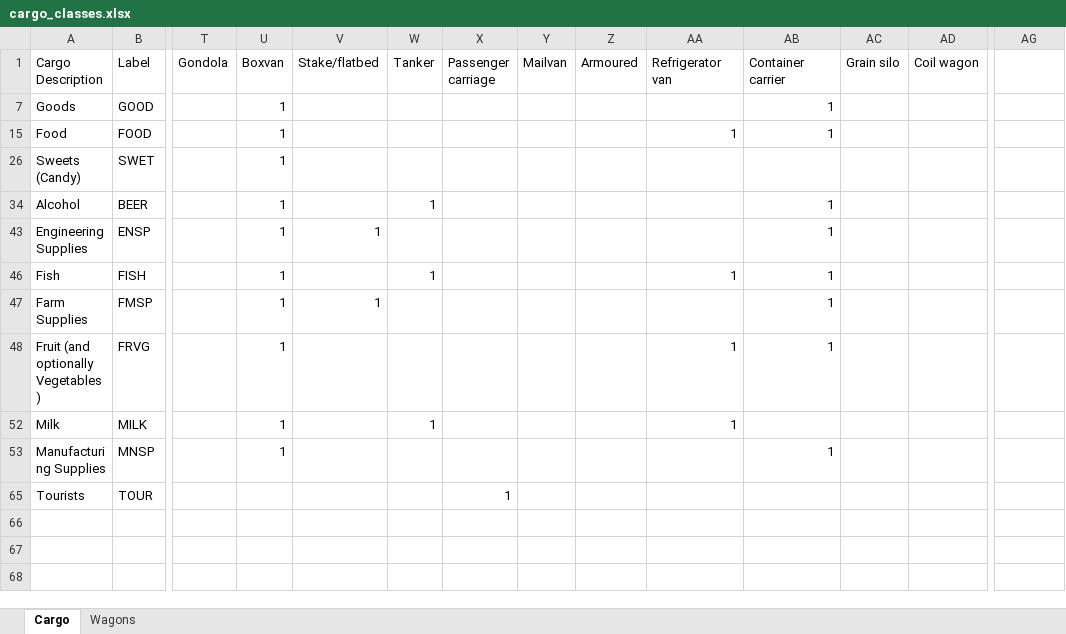
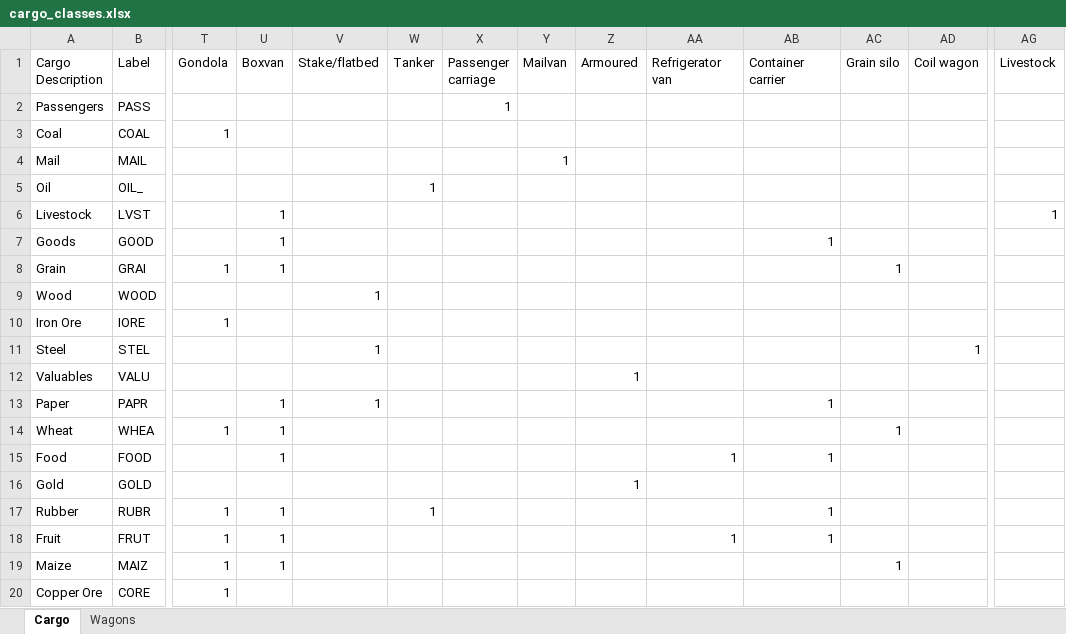
Before and after one commit to Transportman/dutchtrains, an Excel workbook: docs/cargo_classes.xlsx, sheet Cargo, drawn as a sheet; only a part is shown, gaps mark what is left out; the shorter side is filled out with more unchanged rows; values as stored, in another font and other column widths than the file's, no borders; rows hold the shown columns only; the diff covers the shown part only; the diff names each change by its address in the sheet, - before the commit and + after, or states it on an @@ line.

Commit message:
Feature #3323: old livestock wagon (graphics by Voyager One) (closes #3323)

```diff
--- a/docs/cargo_classes.xlsx (sheet Cargo)
+++ b/docs/cargo_classes.xlsx (sheet Cargo)
-AG1: (empty)
+AG1: Livestock
@@ row 2 unhidden: Passengers | PASS |  |  |  |  | 1 @@
@@ row 3 unhidden: Coal | COAL | 1 @@
@@ row 4 unhidden: Mail | MAIL |  |  |  |  |  | 1 @@
@@ row 5 unhidden: Oil | OIL_ |  |  |  | 1 @@
+row 6: Livestock | LVST |  | 1 |  |  |  |  |  |  |  |  |  | 1
@@ row 8 unhidden: Grain | GRAI | 1 | 1 |  |  |  |  |  |  |  | 1 @@
@@ row 9 unhidden: Wood | WOOD |  |  | 1 @@
@@ row 10 unhidden: Iron Ore | IORE | 1 @@
@@ row 11 unhidden: Steel | STEL |  |  | 1 |  |  |  |  |  |  |  | 1 @@
@@ row 12 unhidden: Valuables | VALU |  |  |  |  |  |  | 1 @@
@@ row 13 unhidden: Paper | PAPR |  | 1 | 1 |  |  |  |  |  | 1 @@
@@ row 14 unhidden: Wheat | WHEA | 1 | 1 |  |  |  |  |  |  |  | 1 @@
@@ row 16 unhidden: Gold | GOLD |  |  |  |  |  |  | 1 @@
@@ row 17 unhidden: Rubber | RUBR | 1 | 1 |  | 1 |  |  |  |  | 1 @@
@@ row 18 unhidden: Fruit | FRUT | 1 | 1 |  |  |  |  |  | 1 | 1 @@
@@ row 19 unhidden: Maize | MAIZ | 1 | 1 |  |  |  |  |  |  |  | 1 @@
@@ row 20 unhidden: Copper Ore | CORE | 1 @@
```
Also changed, not shown: 39 hidden or unhidden rows elsewhere in this sheet, sheet Wagons, 7 other files.
